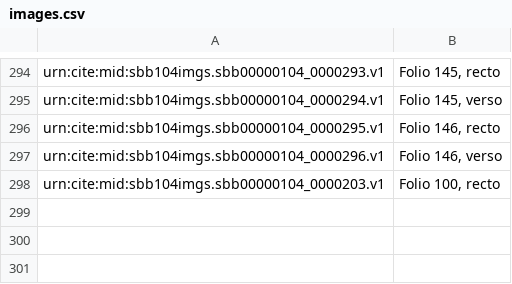
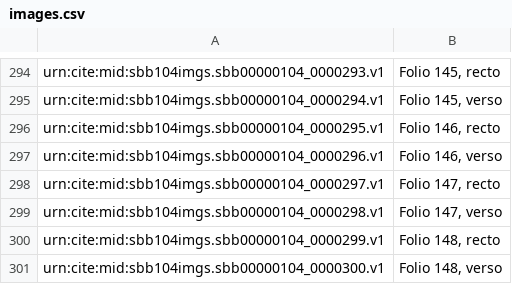
Before and after one commit to HCMID/plinius, a CSV file: images.csv, drawn as a sheet; only a part is shown, gaps mark what is left out.

Commit message:
Update images.csv

```diff
--- a/images.csv
+++ b/images.csv
@@ -297,2 +297,5 @@ urn:cite:mid:sbb104imgs.sbb00000104_0000295.v1,"Folio 146, recto"
 urn:cite:mid:sbb104imgs.sbb00000104_0000296.v1,"Folio 146, verso"
-urn:cite:mid:sbb104imgs.sbb00000104_0000203.v1,"Folio 100, recto"
+urn:cite:mid:sbb104imgs.sbb00000104_0000297.v1,"Folio 147, recto"
+urn:cite:mid:sbb104imgs.sbb00000104_0000298.v1,"Folio 147, verso"
+urn:cite:mid:sbb104imgs.sbb00000104_0000299.v1,"Folio 148, recto"
+urn:cite:mid:sbb104imgs.sbb00000104_0000300.v1,"Folio 148, verso"
```
